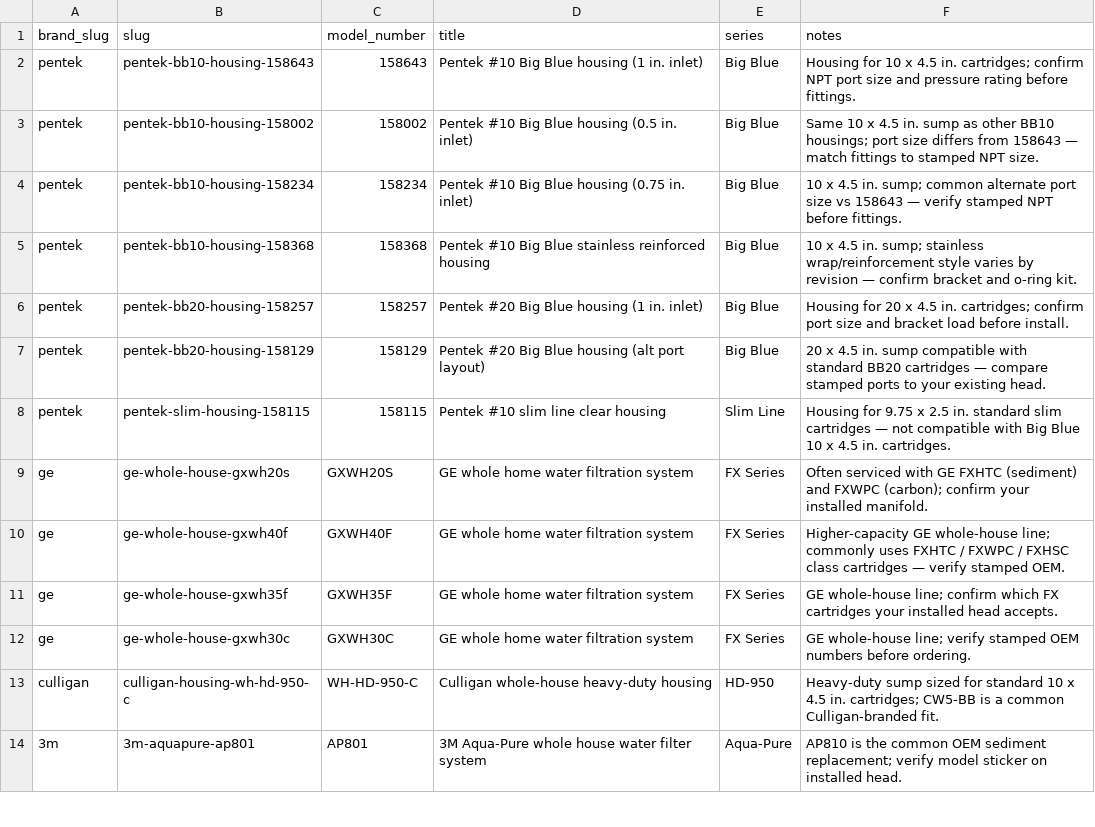
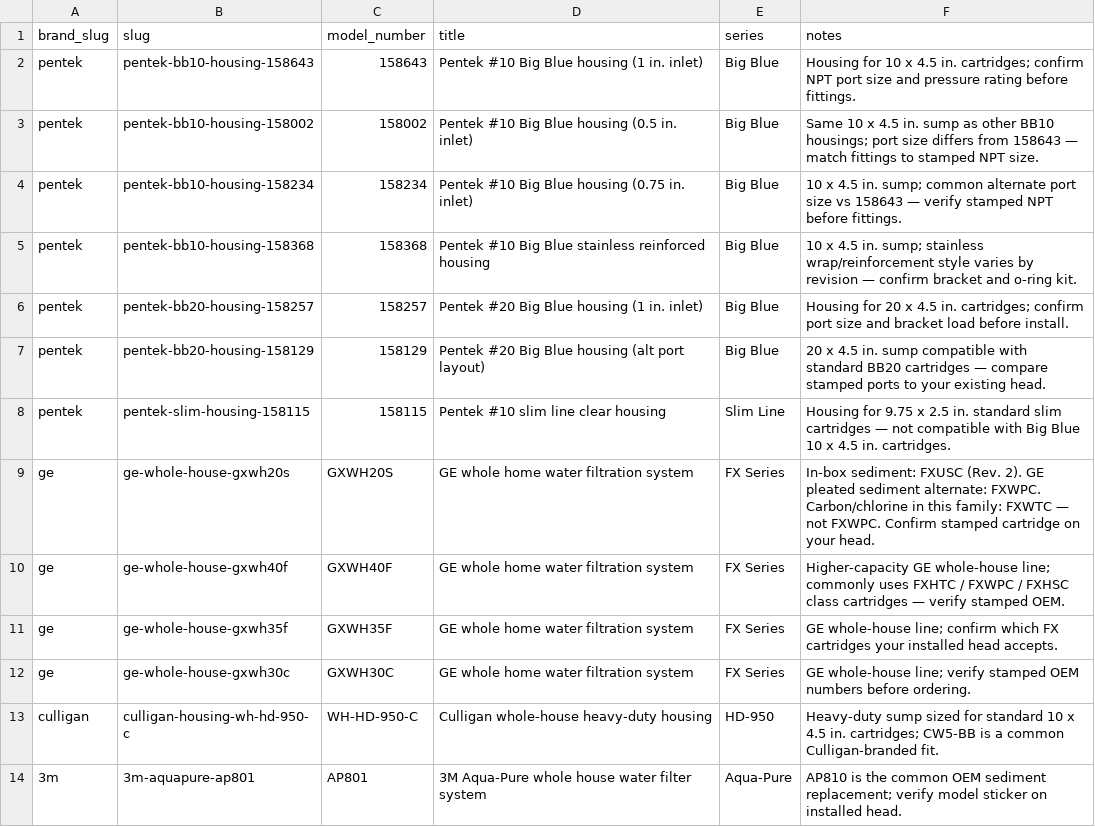
Before and after one commit to BuckNorris0506/bucksites-tools, a CSV file: data/whole-house-water/models.csv, drawn as a sheet; only a part is shown.

```diff
--- a/data/whole-house-water/models.csv
+++ b/data/whole-house-water/models.csv
@@ -8,3 +8,3 @@ pentek,pentek-bb20-housing-158129,158129,Pentek #20 Big Blue housing (alt port l
 pentek,pentek-slim-housing-158115,158115,Pentek #10 slim line clear housing,Slim Line,Housing for 9.75 x 2.5 in. standard slim cartridges — not compatible with Big Blue 10 x 4.5 in. cartridges.
-ge,ge-whole-house-gxwh20s,GXWH20S,GE whole home water filtration system,FX Series,Often serviced with GE FXHTC (sediment) and FXWPC (carbon); confirm your installed manifold.
+ge,ge-whole-house-gxwh20s,GXWH20S,GE whole home water filtration system,FX Series,In-box sediment: FXUSC (Rev. 2). GE pleated sediment alternate: FXWPC. Carbon/chlorine in this family: FXWTC — not FXWPC. Confirm stamped cartridge on your head.
 ge,ge-whole-house-gxwh40f,GXWH40F,GE whole home water filtration system,FX Series,Higher-capacity GE whole-house line; commonly uses FXHTC / FXWPC / FXHSC class cartridges — verify stamped OEM.
```
Also changed, not shown: data/fridge/batch-production/audits/model-filter-correctness-audit-v1.csv, data/whole-house-water/filters.csv, 53 other files.
